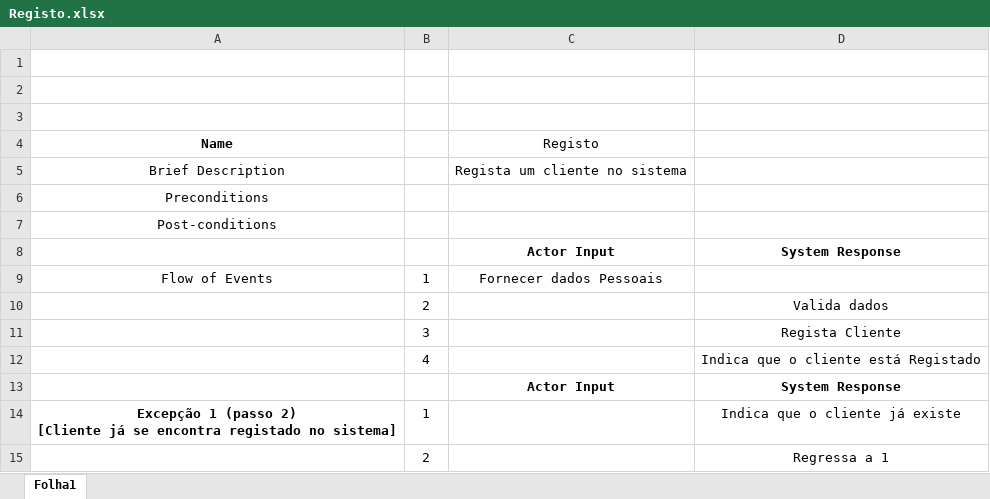
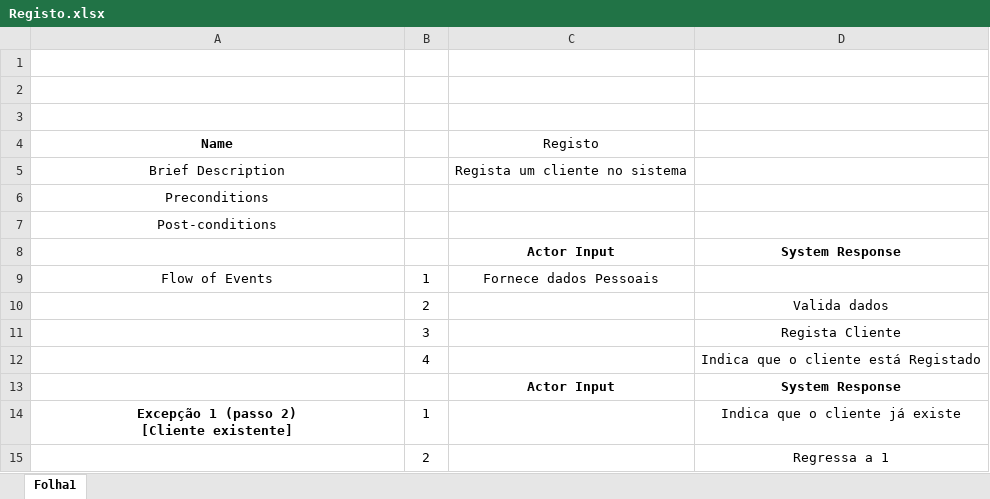
Before and after one commit to JoaoGomes2110/li4-17-18, an Excel workbook: Fase2/UML/Especificação de Use Cases/Registo.xlsx, sheet Folha1, drawn as a sheet; values as stored, in another font and other column widths than the file's, no borders; ↵ is a line break in a cell; the diff names each change by its address in the sheet, - before the commit and + after, or states it on an @@ line.

```diff
--- a/Fase2/UML/Especificação de Use Cases/Registo.xlsx (sheet Folha1)
+++ b/Fase2/UML/Especificação de Use Cases/Registo.xlsx (sheet Folha1)
-C9 (Registo): Fornecer dados Pessoais
+C9 (Registo): Fornece dados Pessoais
-A14 (Name): …2) ↵ [Cliente já se encontra registado no sistema]
+A14 (Name): …2) ↵ [Cliente existente]
```
Also changed, not shown: Fase2/UML/Especificação de Use Cases/Adicionar Pintor.xlsx, Fase2/UML/Especificação de Use Cases/Remover Pintor.xlsx, 1 other file.
